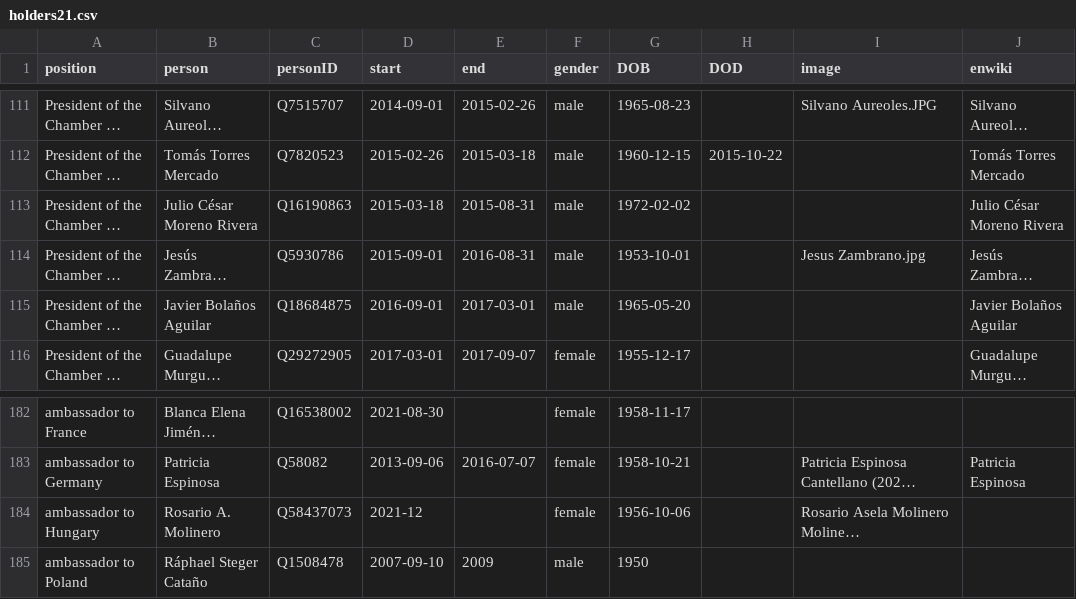
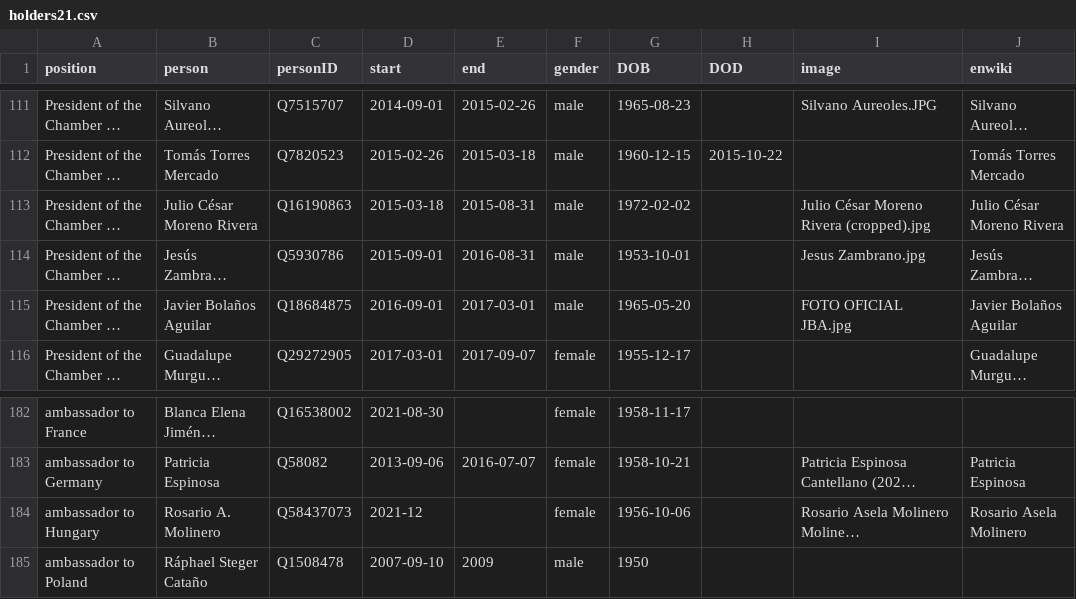
Before and after one commit to every-politician-scrapers/mexico-ministers, a CSV file: html/holders21.csv, drawn as a sheet; only a part is shown, gaps mark what is left out; long unchanged cells end in …; the diff names each change by its address in the sheet, - before the commit and + after, or states it on an @@ line.

```diff
--- a/html/holders21.csv
+++ b/html/holders21.csv
-I113 (image): (empty)
+I113 (image): Julio César Moreno Rivera (cropped).jpg
-I115 (image): (empty)
+I115 (image): FOTO OFICIAL JBA.jpg
-J184 (enwiki): (empty)
+J184 (enwiki): Rosario Asela Molinero
```
Also changed, not shown: html/legislators.csv.
